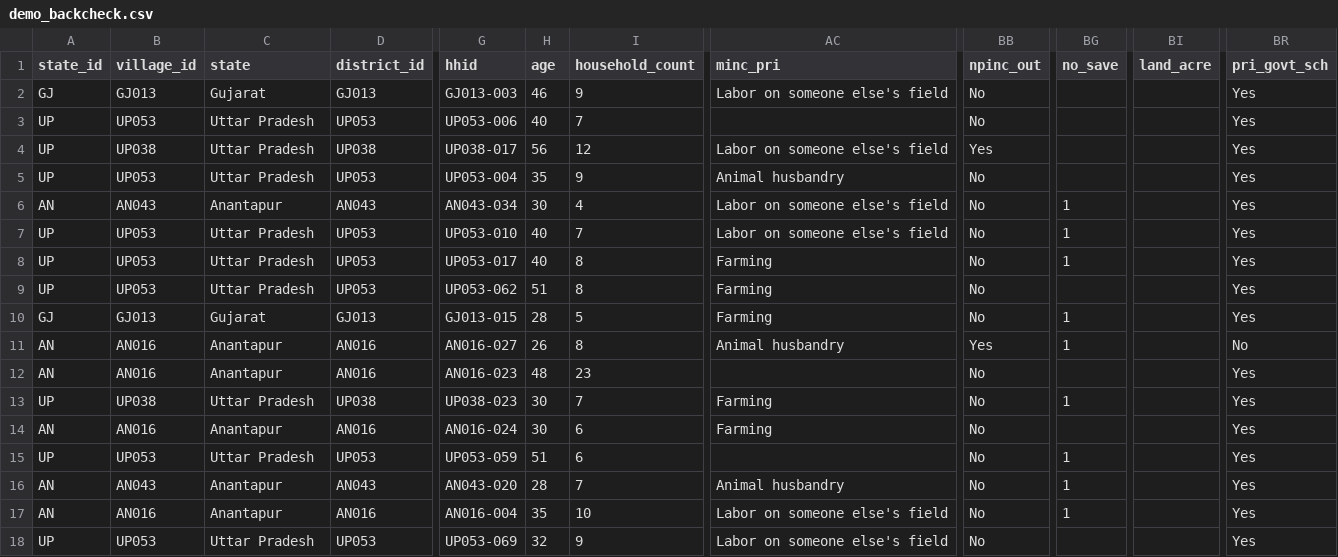
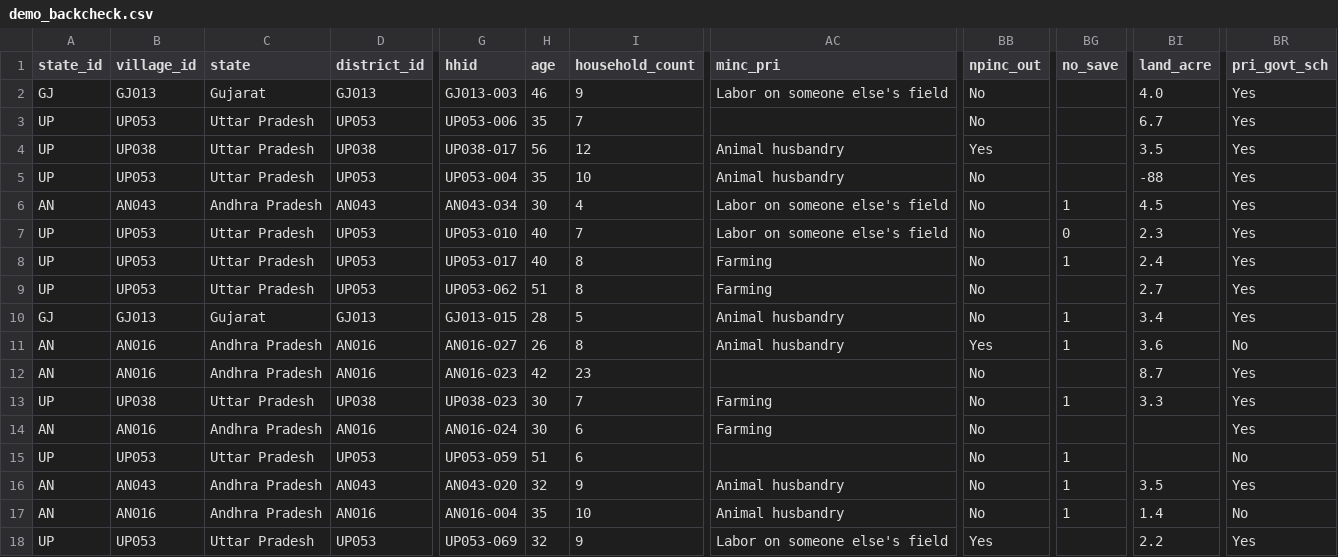
Before and after one commit to PovertyAction/datasure, a CSV file: src/datasure/assets/demo_backcheck.csv, drawn as a sheet; only a part is shown, gaps mark what is left out; the diff covers the shown part only; the diff names each change by its address in the sheet, - before the commit and + after, or states it on an @@ line.

```diff
--- a/src/datasure/assets/demo_backcheck.csv
+++ b/src/datasure/assets/demo_backcheck.csv
-BI2 (land_acre): (empty)
+BI2 (land_acre): 4.0
-H3 (age): 40
+H3 (age): 35
-BI3 (land_acre): (empty)
+BI3 (land_acre): 6.7
-AC4 (minc_pri): Labor on someone else's field
+AC4 (minc_pri): Animal husbandry
-BI4 (land_acre): (empty)
+BI4 (land_acre): 3.5
-I5 (household_count): 9
+I5 (household_count): 10
-BI5 (land_acre): (empty)
+BI5 (land_acre): -88
-C6 (state): Anantapur
+C6 (state): Andhra Pradesh
-BI6 (land_acre): (empty)
+BI6 (land_acre): 4.5
-BG7 (no_save): 1
+BG7 (no_save): 0
-BI7 (land_acre): (empty)
+BI7 (land_acre): 2.3
-BI8 (land_acre): (empty)
+BI8 (land_acre): 2.4
-BI9 (land_acre): (empty)
+BI9 (land_acre): 2.7
-AC10 (minc_pri): Farming
+AC10 (minc_pri): Animal husbandry
-BI10 (land_acre): (empty)
+BI10 (land_acre): 3.4
-C11:C12 (state): Anantapur
+C11:C12 (state): Andhra Pradesh
-BI11 (land_acre): (empty)
+BI11 (land_acre): 3.6
-H12 (age): 48
+H12 (age): 42
-BI12 (land_acre): (empty)
+BI12 (land_acre): 8.7
-BI13 (land_acre): (empty)
+BI13 (land_acre): 3.3
-C14 (state): Anantapur
+C14 (state): Andhra Pradesh
-BR15 (pri_govt_sch): Yes
+BR15 (pri_govt_sch): No
-C16:C17 (state): Anantapur
+C16:C17 (state): Andhra Pradesh
-H16 (age): 28
+H16 (age): 32
-I16 (household_count): 7
+I16 (household_count): 9
-BI16 (land_acre): (empty)
+BI16 (land_acre): 3.5
-AC17 (minc_pri): Labor on someone else's field
+AC17 (minc_pri): Animal husbandry
-BI17 (land_acre): (empty)
+BI17 (land_acre): 1.4
-BR17 (pri_govt_sch): Yes
+BR17 (pri_govt_sch): No
-BB18 (npinc_out): No
+BB18 (npinc_out): Yes
-BI18 (land_acre): (empty)
+BI18 (land_acre): 2.2
```
Also changed, not shown: 28 edited cells elsewhere in this file, src/datasure/assets/demo_survey.csv, 4 other files.
